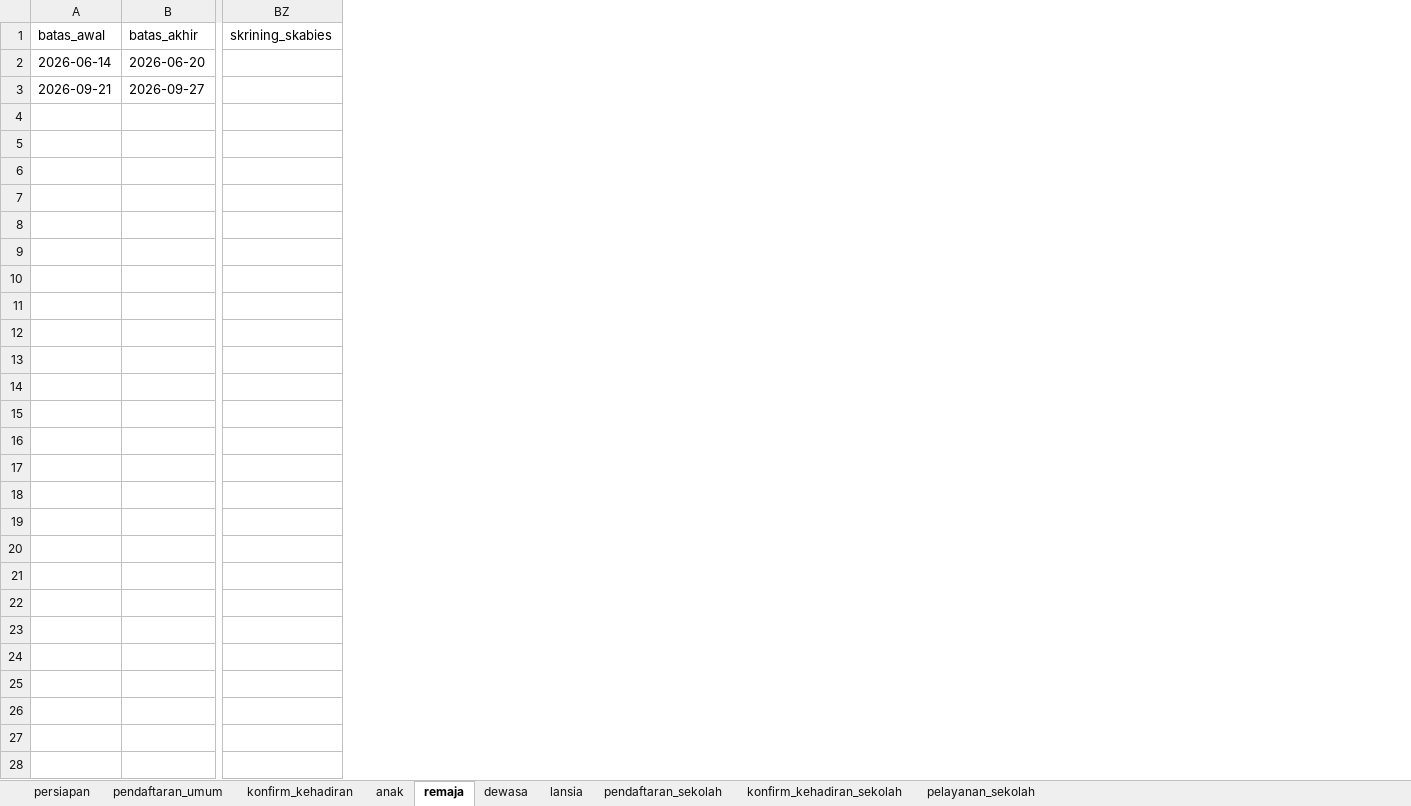
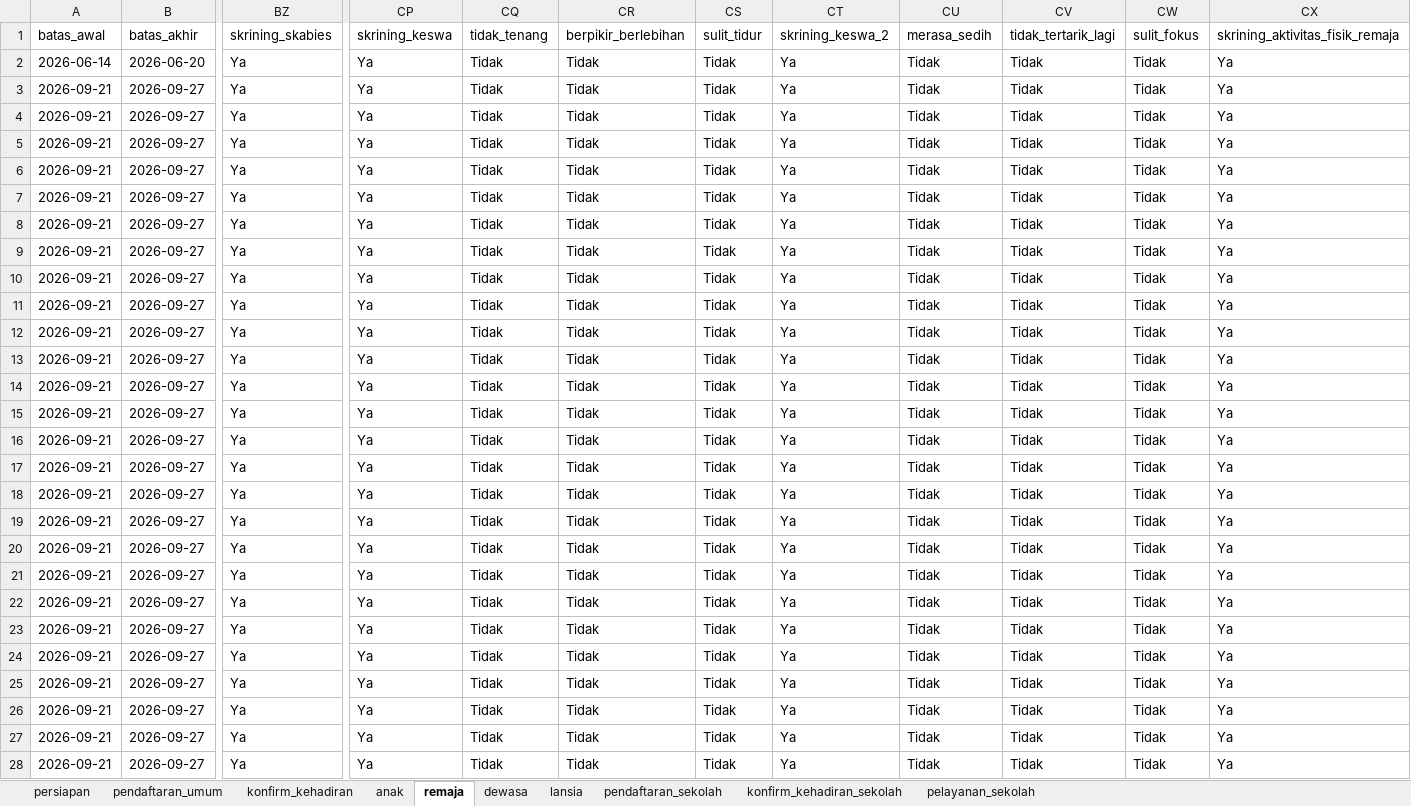
Before and after one commit to stywn93/ckg-helper, an Excel workbook: dataset/ckg_data.xlsx, sheet remaja, drawn as a sheet; only a part is shown, gaps mark what is left out; values as stored, in another font and other column widths than the file's, no borders; the diff covers the shown part only; the diff names each change by its address in the sheet, - before the commit and + after, or states it on an @@ line.

Commit message:
wip skrining mandiri remaja

```diff
--- a/dataset/ckg_data.xlsx (sheet remaja)
+++ b/dataset/ckg_data.xlsx (sheet remaja)
+column CP (skrining_keswa), rows 2-28: all Ya
+column CQ (tidak_tenang), rows 2-28: all Tidak
+column CR (berpikir_berlebihan), rows 2-28: all Tidak
+column CS (sulit_tidur), rows 2-28: all Tidak
+column CT (skrining_keswa_2), rows 2-28: all Ya
+column CU (merasa_sedih), rows 2-28: all Tidak
+column CV (tidak_tertarik_lagi), rows 2-28: all Tidak
+column CW (sulit_fokus), rows 2-28: all Tidak
+column CX (skrining_aktivitas_fisik_remaja), rows 2-28: all Ya
-BZ2:BZ28 (skrining_skabies): (empty)
+BZ2:BZ28 (skrining_skabies): Ya
-A4:A28 (batas_awal): (empty)
+A4:A28 (batas_awal): 2026-09-21
-B4:B28 (batas_akhir): (empty)
+B4:B28 (batas_akhir): 2026-09-27
```
Also changed, not shown: 29 added columns and 7 edited cells elsewhere in this sheet, sheet anak, 2 other files.
